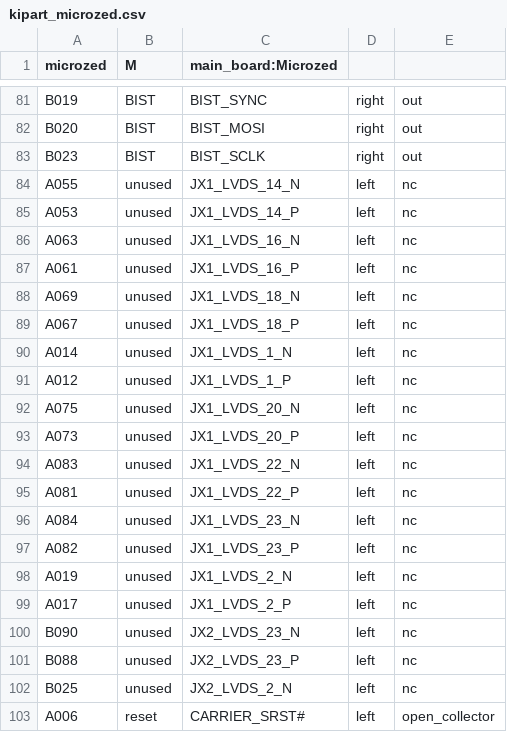
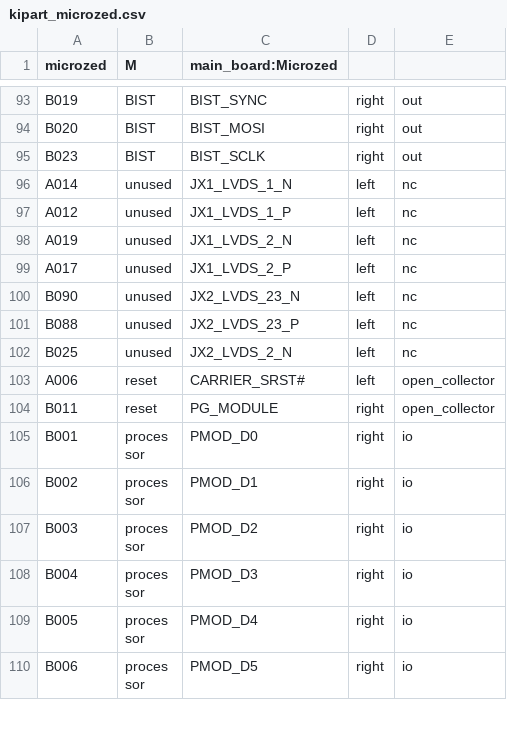
Before and after one commit to robmacl/ilemt_fpga, a CSV file: pinmap/kipart_microzed.csv, drawn as a sheet; only a part is shown, gaps mark what is left out; the shorter side is filled out with more unchanged rows; removed rows and columns are numbered as before the commit, all else as after; the diff covers the shown part only; the diff names each change by its address in the sheet, - before the commit and + after, or states it on an @@ line.

```diff
--- a/pinmap/kipart_microzed.csv
+++ b/pinmap/kipart_microzed.csv
-row 84: A055 | unused | JX1_LVDS_14_N | left | nc
-row 85: A053 | unused | JX1_LVDS_14_P | left | nc
-row 86: A063 | unused | JX1_LVDS_16_N | left | nc
-row 87: A061 | unused | JX1_LVDS_16_P | left | nc
-row 88: A069 | unused | JX1_LVDS_18_N | left | nc
-row 89: A067 | unused | JX1_LVDS_18_P | left | nc
-row 92: A075 | unused | JX1_LVDS_20_N | left | nc
-row 93: A073 | unused | JX1_LVDS_20_P | left | nc
-row 94: A083 | unused | JX1_LVDS_22_N | left | nc
-row 95: A081 | unused | JX1_LVDS_22_P | left | nc
-row 96: A084 | unused | JX1_LVDS_23_N | left | nc
-row 97: A082 | unused | JX1_LVDS_23_P | left | nc
```
Also changed, not shown: 12 added rows and 2 moved rows elsewhere in this file, pinmap/kipart_microzed_annotated.csv, pinmap/microzed_mapping.csv, 1 other file.
